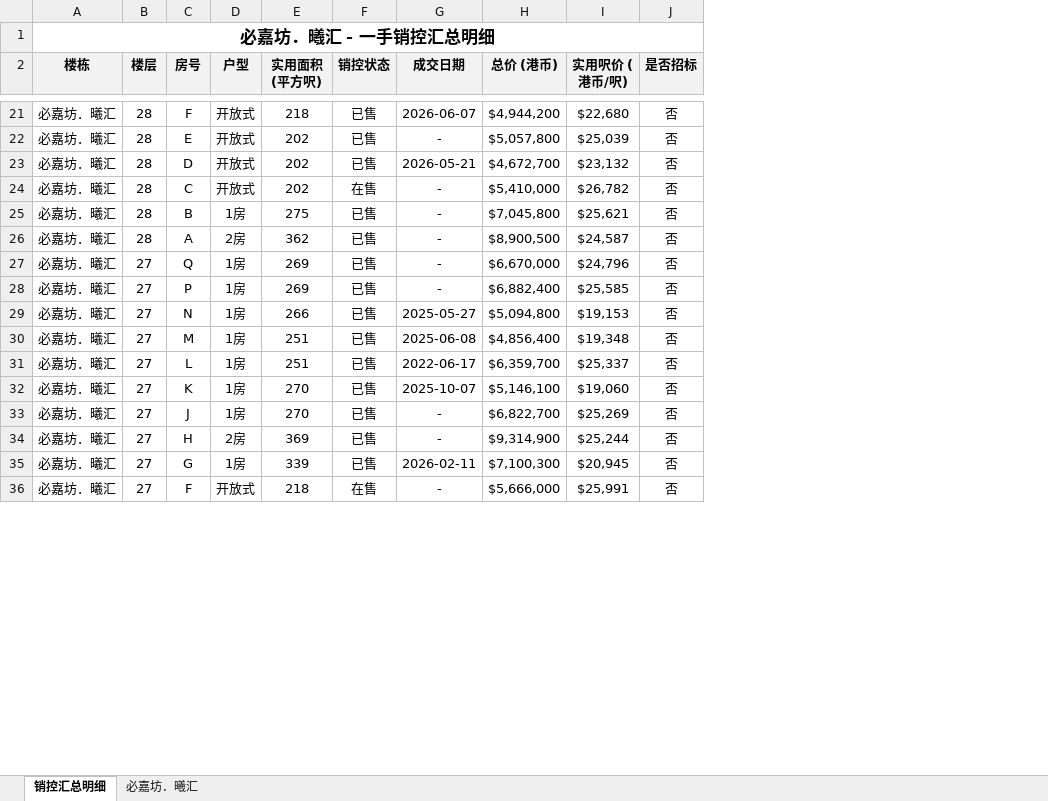
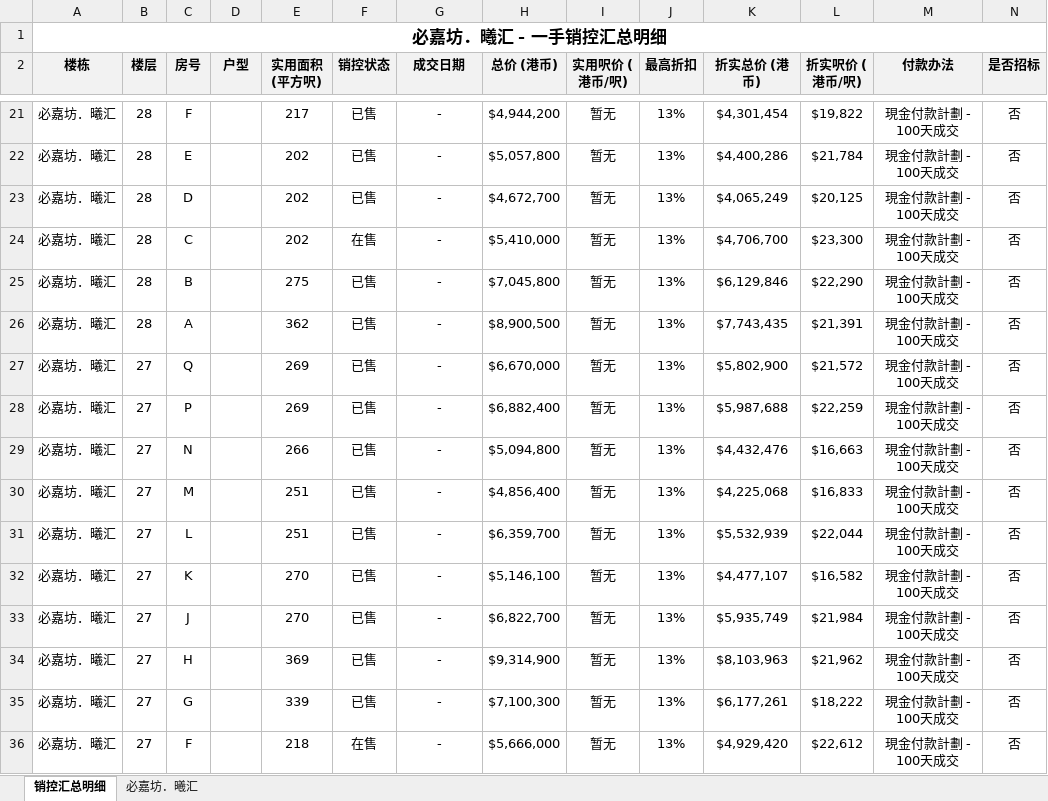
Before and after one commit to neil-studio/hk-properties, an Excel workbook: files/九龙-红磡-必嘉坊．曦汇.xlsx, sheet 销控汇总明细, drawn as a sheet; only a part is shown, gaps mark what is left out; values as stored, in another font and other column widths than the file's, no borders; the diff covers the shown part only; the diff names each change by its address in the sheet, - before the commit and + after, or states it on an @@ line.

```diff
--- a/files/九龙-红磡-必嘉坊．曦汇.xlsx (sheet 销控汇总明细)
+++ b/files/九龙-红磡-必嘉坊．曦汇.xlsx (sheet 销控汇总明细)
+column J (最高折扣), rows 21-36: all 13%
+column K (折实总价 (港币)), rows 21-36: $4,301,454 | $4,400,286 | $4,065,249 | $4,706,700 | $6,129,846 | $7,743,435 | $5,802,900 | $5,987,688 | $4,432,476 | $4,225,068 | $5,532,939 | $4,477,107 | $5,935,749 | $8,103,963 | $6,177,261 | $4,929,420
+column L (折实呎价 (港币/呎)), rows 21-36: $19,822 | $21,784 | $20,125 | $23,300 | $22,290 | $21,391 | $21,572 | $22,259 | $16,663 | $16,833 | $22,044 | $16,582 | $21,984 | $21,962 | $18,222 | $22,612
+column M (付款办法), rows 21-36: all 現金付款計劃 - 100天成交
-D21:D24 (户型): 开放式
+D21:D24 (户型): (empty)
-E21 (实用面积 (平方呎)): 218
+E21 (实用面积 (平方呎)): 217
-G21 (成交日期): 2026-06-07
+G21 (成交日期): -
-I21 (实用呎价 (港币/呎)): $22,680
+I21 (实用呎价 (港币/呎)): 暂无
-I22 (实用呎价 (港币/呎)): $25,039
+I22 (实用呎价 (港币/呎)): 暂无
-G23 (成交日期): 2026-05-21
+G23 (成交日期): -
-I23 (实用呎价 (港币/呎)): $23,132
+I23 (实用呎价 (港币/呎)): 暂无
-I24 (实用呎价 (港币/呎)): $26,782
+I24 (实用呎价 (港币/呎)): 暂无
-D25 (户型): 1房
+D25 (户型): (empty)
-I25 (实用呎价 (港币/呎)): $25,621
+I25 (实用呎价 (港币/呎)): 暂无
-D26 (户型): 2房
+D26 (户型): (empty)
-I26 (实用呎价 (港币/呎)): $24,587
+I26 (实用呎价 (港币/呎)): 暂无
-D27:D33 (户型): 1房
+D27:D33 (户型): (empty)
-I27 (实用呎价 (港币/呎)): $24,796
+I27 (实用呎价 (港币/呎)): 暂无
-I28 (实用呎价 (港币/呎)): $25,585
+I28 (实用呎价 (港币/呎)): 暂无
-G29 (成交日期): 2025-05-27
+G29 (成交日期): -
-I29 (实用呎价 (港币/呎)): $19,153
+I29 (实用呎价 (港币/呎)): 暂无
-G30 (成交日期): 2025-06-08
+G30 (成交日期): -
-I30 (实用呎价 (港币/呎)): $19,348
+I30 (实用呎价 (港币/呎)): 暂无
-G31 (成交日期): 2022-06-17
+G31 (成交日期): -
-I31 (实用呎价 (港币/呎)): $25,337
+I31 (实用呎价 (港币/呎)): 暂无
-G32 (成交日期): 2025-10-07
+G32 (成交日期): -
-I32 (实用呎价 (港币/呎)): $19,060
+I32 (实用呎价 (港币/呎)): 暂无
-I33 (实用呎价 (港币/呎)): $25,269
+I33 (实用呎价 (港币/呎)): 暂无
-D34 (户型): 2房
+D34 (户型): (empty)
-I34 (实用呎价 (港币/呎)): $25,244
+I34 (实用呎价 (港币/呎)): 暂无
-D35 (户型): 1房
+D35 (户型): (empty)
-G35 (成交日期): 2026-02-11
+G35 (成交日期): -
-I35 (实用呎价 (港币/呎)): $20,945
+I35 (实用呎价 (港币/呎)): 暂无
-D36 (户型): 开放式
+D36 (户型): (empty)
-I36 (实用呎价 (港币/呎)): $25,991
+I36 (实用呎价 (港币/呎)): 暂无
```
Also changed, not shown: 766 edited cells elsewhere in this sheet, sheet 必嘉坊．曦汇, 1 other file.
